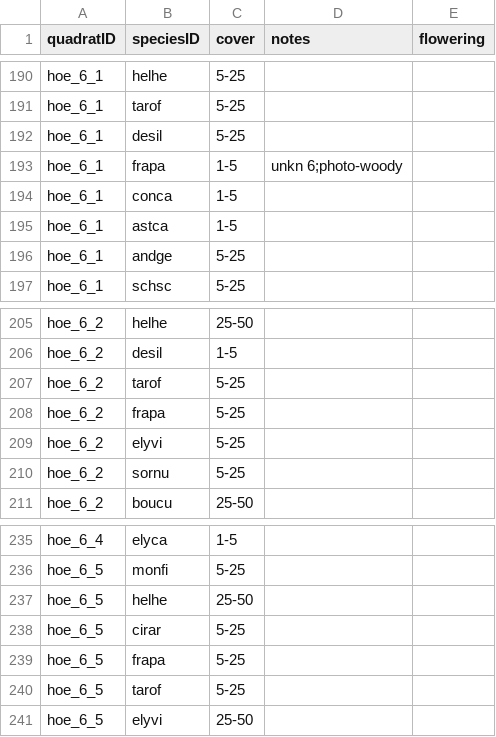
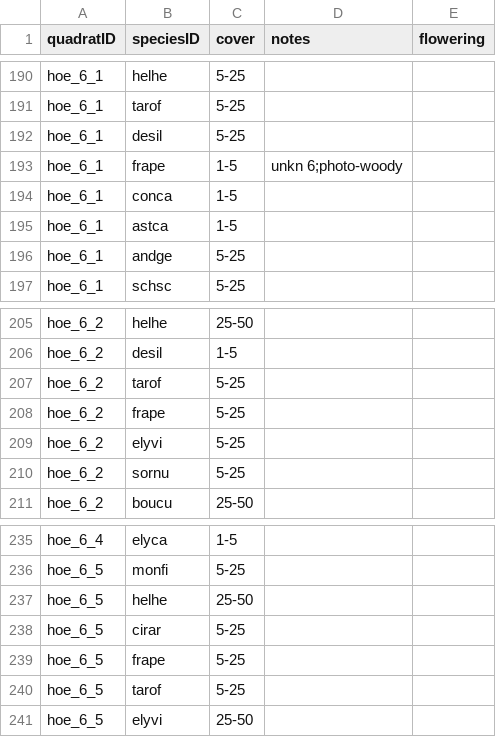
Before and after one commit to lydiaPenglish/STRIPS2veg, a CSV file: data-raw/vegetation/2018/08/08/hoe.csv, drawn as a sheet; only a part is shown, gaps mark what is left out.

```diff
--- a/data-raw/vegetation/2018/08/08/hoe.csv
+++ b/data-raw/vegetation/2018/08/08/hoe.csv
@@ -192,3 +192,3 @@ hoe_6_1,tarof,5-25,,
 hoe_6_1,desil,5-25,,
-hoe_6_1,frapa,1-5,unkn 6;photo-woody,
+hoe_6_1,frape,1-5,unkn 6;photo-woody,
 hoe_6_1,conca,1-5,,
@@ -207,3 +207,3 @@ hoe_6_2,desil,1-5,,
 hoe_6_2,tarof,5-25,,
-hoe_6_2,frapa,5-25,,
+hoe_6_2,frape,5-25,,
 hoe_6_2,elyvi,5-25,,
@@ -238,3 +238,3 @@ hoe_6_5,helhe,25-50,,
 hoe_6_5,cirar,5-25,,
-hoe_6_5,frapa,5-25,,
+hoe_6_5,frape,5-25,,
 hoe_6_5,tarof,5-25,,
```
Also changed, not shown: data-raw/vegetation/2019/07/28/rod.csv.
